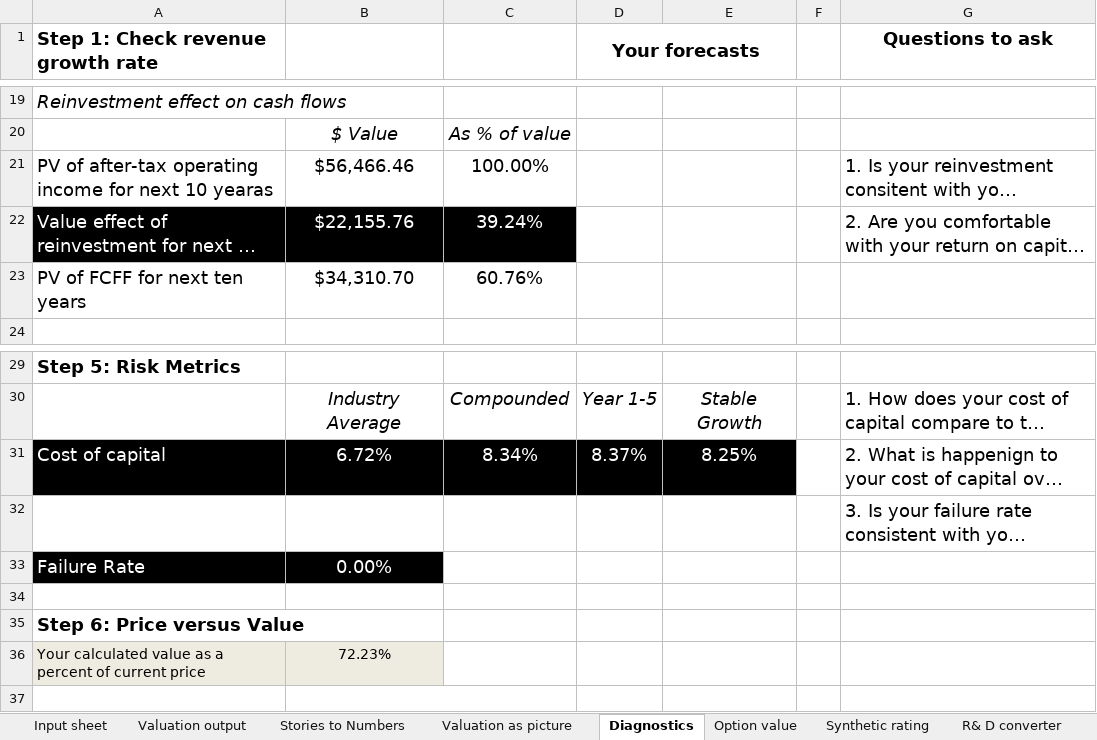
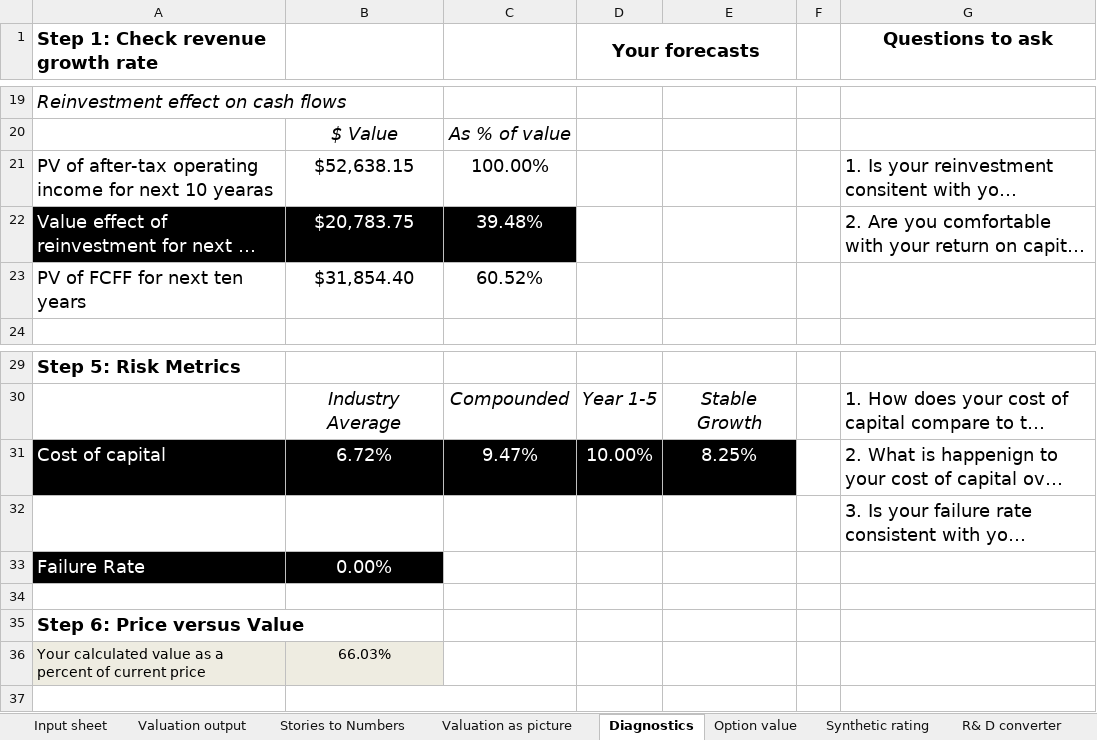
Before and after one commit to JuanMaRobledo/Modelo-JMR-datos, an Excel workbook: candidatos/valoraciones/UBER-REBOOT-3T26-R1/R3_evidencia/motor/cons.xlsx, sheet Diagnostics, drawn as a sheet; only a part is shown, gaps mark what is left out; long unchanged cells end in …; values as stored, in another font and other column widths than the file's, no borders; the diff names each change by its address in the sheet, - before the commit and + after, or states it on an @@ line.

```diff
--- a/candidatos/valoraciones/UBER-REBOOT-3T26-R1/R3_evidencia/motor/cons.xlsx (sheet Diagnostics)
+++ b/candidatos/valoraciones/UBER-REBOOT-3T26-R1/R3_evidencia/motor/cons.xlsx (sheet Diagnostics)
-B21: $56,466.46
+B21: $52,638.15
-B22: $22,155.76
+B22: $20,783.75
-C22: 39.24%
+C22: 39.48%
-B23: $34,310.70
+B23: $31,854.40
-C23: 60.76%
+C23: 60.52%
-C31: 8.34%
+C31: 9.47%
-D31 (Your forecasts): 8.37%
+D31 (Your forecasts): 10.00%
-B36: 72.23%
+B36: 66.03%
```
Also changed, not shown: sheet Valuation as picture, sheet Valuation output, sheet Cost of capital worksheet, sheet Stories to Numbers, sheet Input sheet, candidatos/valoraciones/UBER-REBOOT-3T26-R1/R3_evidencia/motor/base.xlsx, candidatos/valoraciones/UBER-REBOOT-3T26-R1/R3_evidencia/motor/opt.xlsx, 25 other files.
